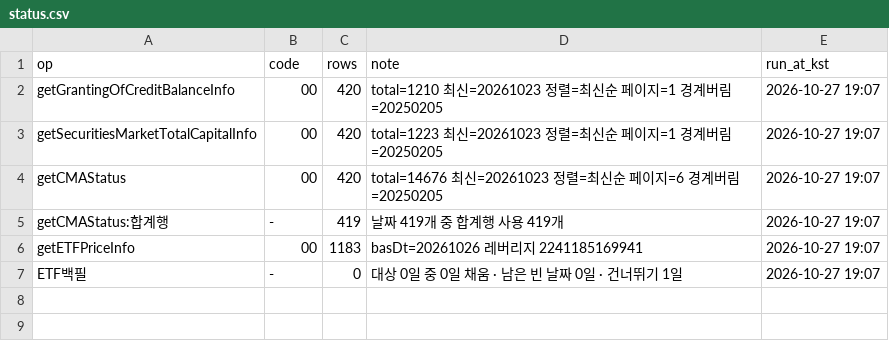
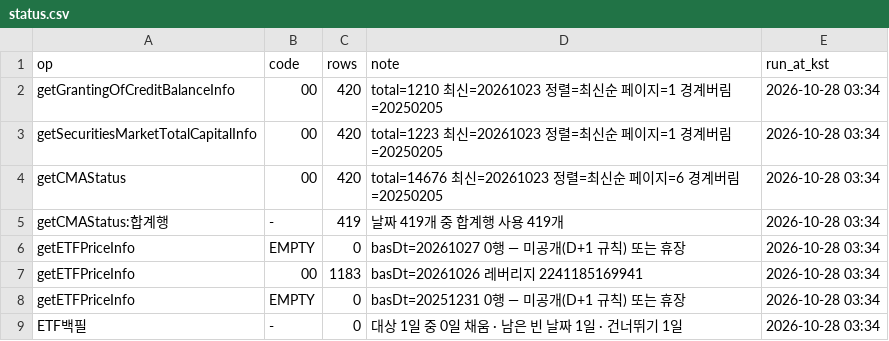
Before and after one commit to Leelll1/Screen, a CSV file: results/fss/status.csv, drawn as a sheet.

```diff
--- a/results/fss/status.csv
+++ b/results/fss/status.csv
@@ -1,7 +1,9 @@
 op,code,rows,note,run_at_kst
-getGrantingOfCreditBalanceInfo,00,420,total=1210 최신=20261023 정렬=최신순 페이지=1 경계버림=20250205,2026-10-27 19:07
-getSecuritiesMarketTotalCapitalInfo,00,420,total=1223 최신=20261023 정렬=최신순 페이지=1 경계버림=20250205,2026-10-27 19:07
-getCMAStatus,00,420,total=14676 최신=20261023 정렬=최신순 페이지=6 경계버림=20250205,2026-10-27 19:07
-getCMAStatus:합계행,-,419,날짜 419개 중 합계행 사용 419개,2026-10-27 19:07
-getETFPriceInfo,00,1183,basDt=20261026 레버리지 2241185169941,2026-10-27 19:07
-ETF백필,-,0,대상 0일 중 0일 채움 · 남은 빈 날짜 0일 · 건너뛰기 1일,2026-10-27 19:07
+getGrantingOfCreditBalanceInfo,00,420,total=1210 최신=20261023 정렬=최신순 페이지=1 경계버림=20250205,2026-10-28 03:34
+getSecuritiesMarketTotalCapitalInfo,00,420,total=1223 최신=20261023 정렬=최신순 페이지=1 경계버림=20250205,2026-10-28 03:34
+getCMAStatus,00,420,total=14676 최신=20261023 정렬=최신순 페이지=6 경계버림=20250205,2026-10-28 03:34
+getCMAStatus:합계행,-,419,날짜 419개 중 합계행 사용 419개,2026-10-28 03:34
+getETFPriceInfo,EMPTY,0,basDt=20261027 0행 — 미공개(D+1 규칙) 또는 휴장,2026-10-28 03:34
+getETFPriceInfo,00,1183,basDt=20261026 레버리지 2241185169941,2026-10-28 03:34
+getETFPriceInfo,EMPTY,0,basDt=20251231 0행 — 미공개(D+1 규칙) 또는 휴장,2026-10-28 03:34
+ETF백필,-,0,대상 1일 중 0일 채움 · 남은 빈 날짜 1일 · 건너뛰기 1일,2026-10-28 03:34
```
Also changed, not shown: results/_meta/source_health_202610.csv, results/krx/ews_skip.csv, 3 other files.
